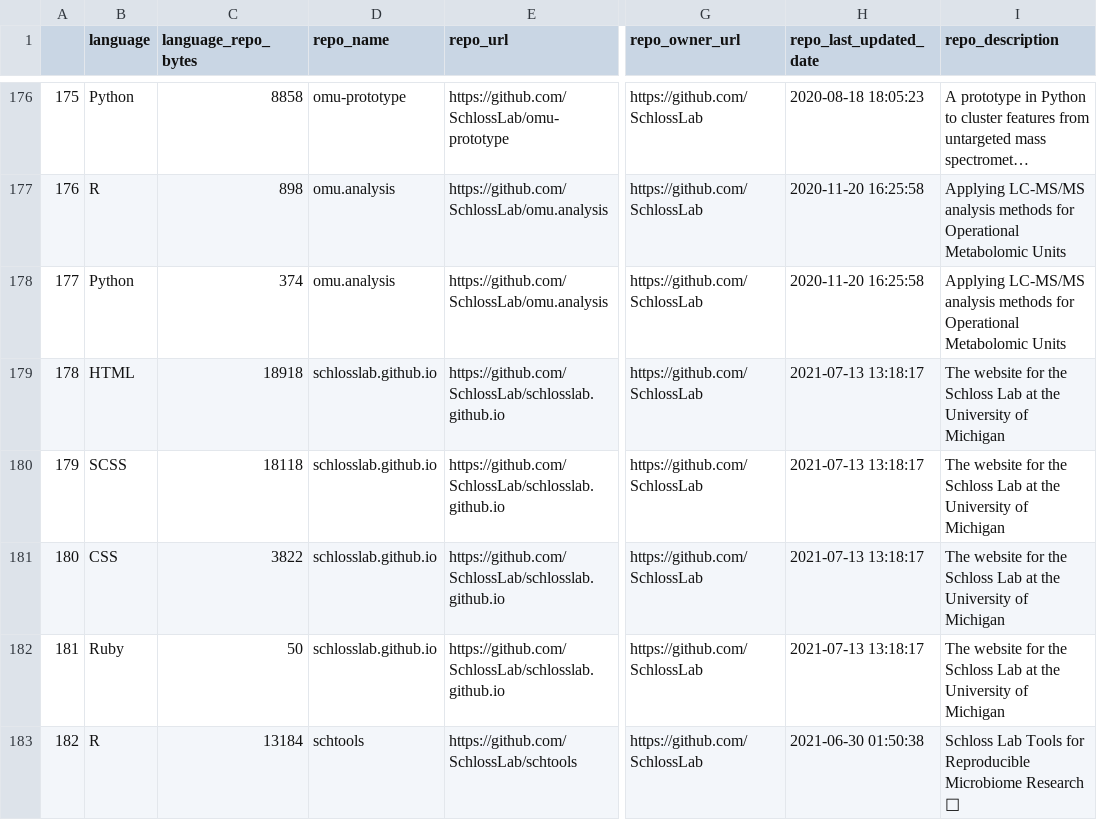
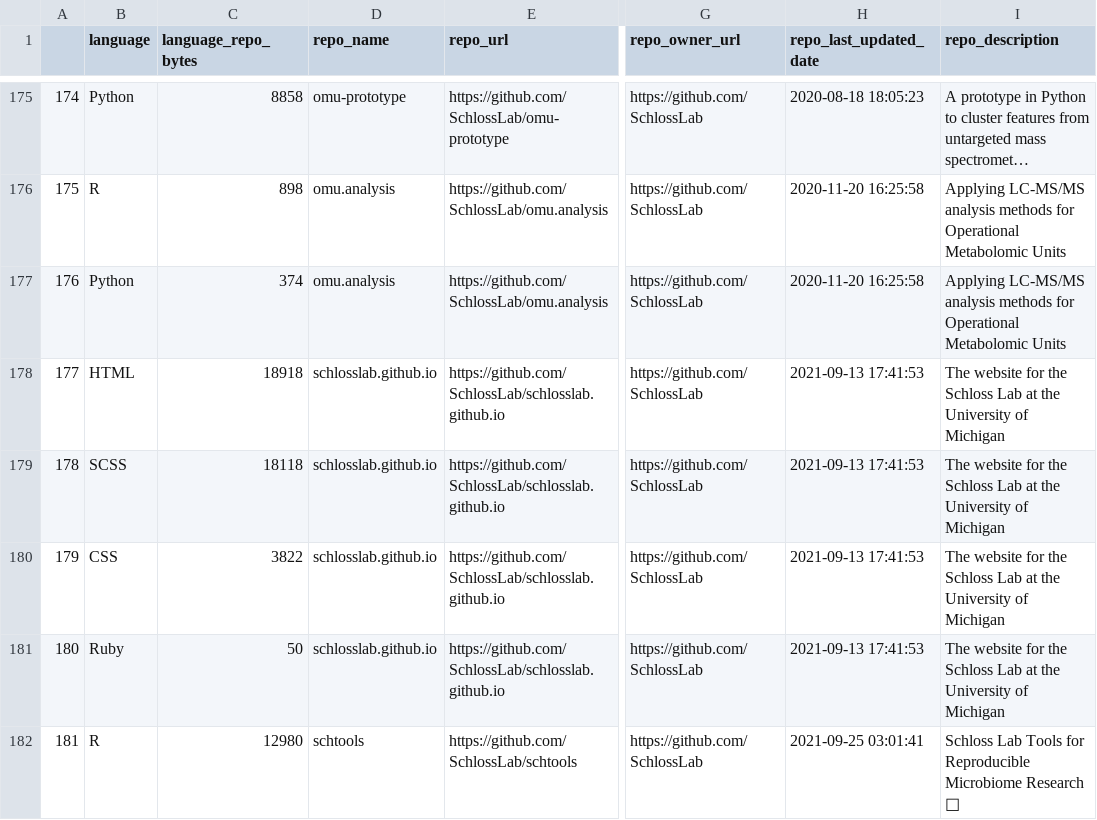
Before and after one commit to jsvanilla/meta-repo, a CSV file: data/repo_languages.csv, drawn as a sheet; only a part is shown, gaps mark what is left out; long unchanged cells end in …; addresses are those after the commit; the diff covers the shown part only; the diff names each change by its address in the sheet, - before the commit and + after, or states it on an @@ line.

```diff
--- a/data/repo_languages.csv
+++ b/data/repo_languages.csv
@@ column A renumbered from row 128 down @@
-H178:H181 (repo_last_updated_date): 2021-07-13 13:18:17
+H178:H181 (repo_last_updated_date): 2021-09-13 17:41:53
-C182 (language_repo_bytes): 13184
+C182 (language_repo_bytes): 12980
-H182 (repo_last_updated_date): 2021-06-30 01:50:38
+H182 (repo_last_updated_date): 2021-09-25 03:01:41
```
Also changed, not shown: 1 added row, 2 removed rows and 23 edited cells elsewhere in this file, 4 other files.
